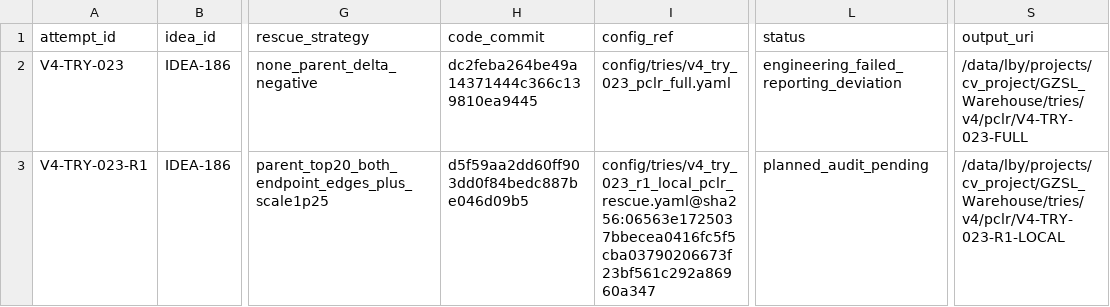
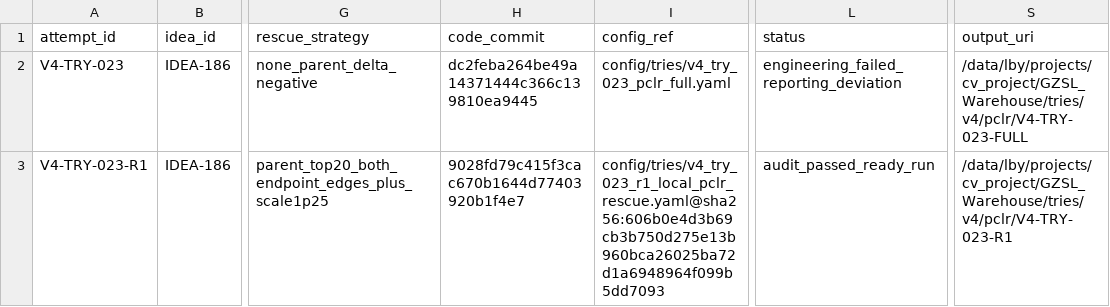
Before and after one commit to GetlotMoney/gzsl-paper, a CSV file: experiments/v4/EXPERIMENT_QUEUE.csv, drawn as a sheet; only a part is shown, gaps mark what is left out; the diff names each change by its address in the sheet, - before the commit and + after, or states it on an @@ line.

Commit message:
audit(v4): approve Local-PCLR formal run

```diff
--- a/experiments/v4/EXPERIMENT_QUEUE.csv
+++ b/experiments/v4/EXPERIMENT_QUEUE.csv
-H3 (code_commit): d5f59aa2dd60ff903dd0f84bedc887be046d09b5
+H3 (code_commit): 9028fd79c415f3cac670b1644d77403920b1f4e7
-I3 (config_ref): config/tries/v4_try_023_r1_local_pclr_rescue.yaml@sha256:06563e1725037bbecea0416fc5f5cba03790206673f23bf561c292a86960a347
+I3 (config_ref): config/tries/v4_try_023_r1_local_pclr_rescue.yaml@sha256:606b0e4d3b69cb3b750d275e13b960bca26025ba72d1a6948964f099b5dd7093
-L3 (status): planned_audit_pending
+L3 (status): audit_passed_ready_run
-S3 (output_uri): /data/lby/projects/cv_project/GZSL_Warehouse/tries/v4/pclr/V4-TRY-023-R1-LOCAL
+S3 (output_uri): /data/lby/projects/cv_project/GZSL_Warehouse/tries/v4/pclr/V4-TRY-023-R1
```
Also changed, not shown: 2 other files.
